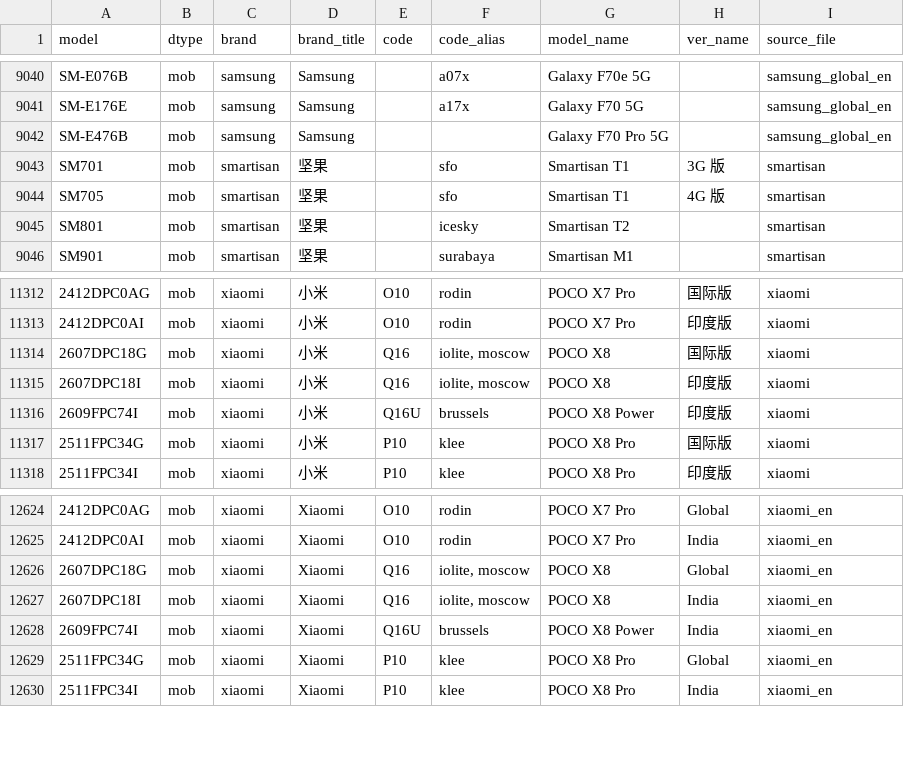
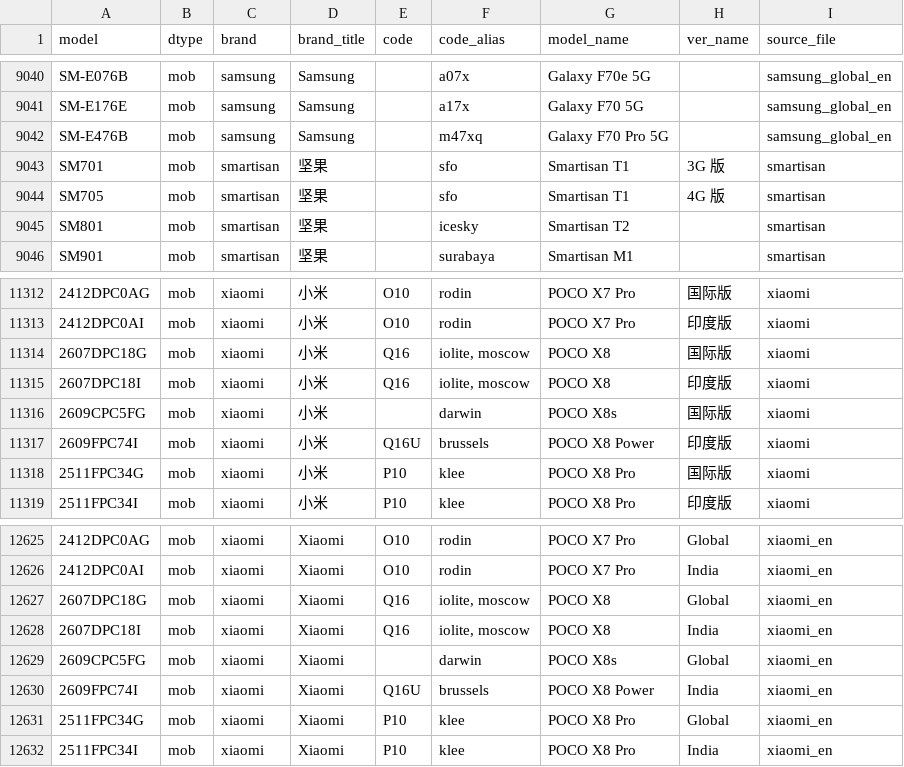
Before and after one commit to KHwang9883/MobileModels-csv, a CSV file: models.csv, drawn as a sheet; only a part is shown, gaps mark what is left out; the diff names each change by its address in the sheet, - before the commit and + after, or states it on an @@ line.

Commit message:
Sync with MobileModels 19e65a61db7f145492cee9074a1159ea9097fb33

```diff
--- a/models.csv
+++ b/models.csv
-F9042 (code_alias): (empty)
+F9042 (code_alias): m47xq
+row 11316: 2609CPC5FG | mob | xiaomi | 小米 |  | darwin | POCO X8s | 国际版 | xiaomi
+row 12629: 2609CPC5FG | mob | xiaomi | Xiaomi |  | darwin | POCO X8s | Global | xiaomi_en
```
Also changed, not shown: 1 other file.
